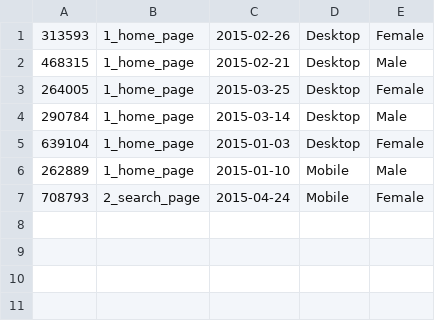
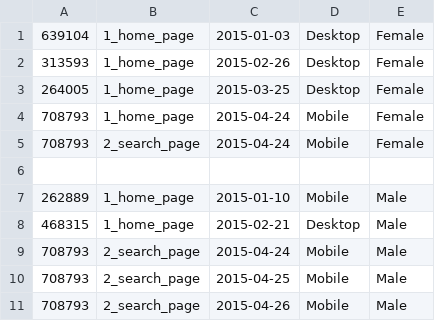
Before and after one commit to timurcloud/data, a CSV file: click_test3.csv, drawn as a sheet.

Commit message:
Update click_test3.csv

```diff
--- a/click_test3.csv
+++ b/click_test3.csv
@@ -1,7 +1,11 @@
+639104,1_home_page,2015-01-03,Desktop,Female
 313593,1_home_page,2015-02-26,Desktop,Female
+264005,1_home_page,2015-03-25,Desktop,Female
+708793,1_home_page,2015-04-24,Mobile,Female
+708793,2_search_page,2015-04-24,Mobile,Female
+
+262889,1_home_page,2015-01-10,Mobile,Male
 468315,1_home_page,2015-02-21,Desktop,Male
-264005,1_home_page,2015-03-25,Desktop,Female
-290784,1_home_page,2015-03-14,Desktop,Male
-639104,1_home_page,2015-01-03,Desktop,Female
-262889,1_home_page,2015-01-10,Mobile,Male
-708793,2_search_page,2015-04-24,Mobile,Female
+708793,2_search_page,2015-04-24,Mobile,Male
+708793,2_search_page,2015-04-25,Mobile,Male
+708793,2_search_page,2015-04-26,Mobile,Male
```
